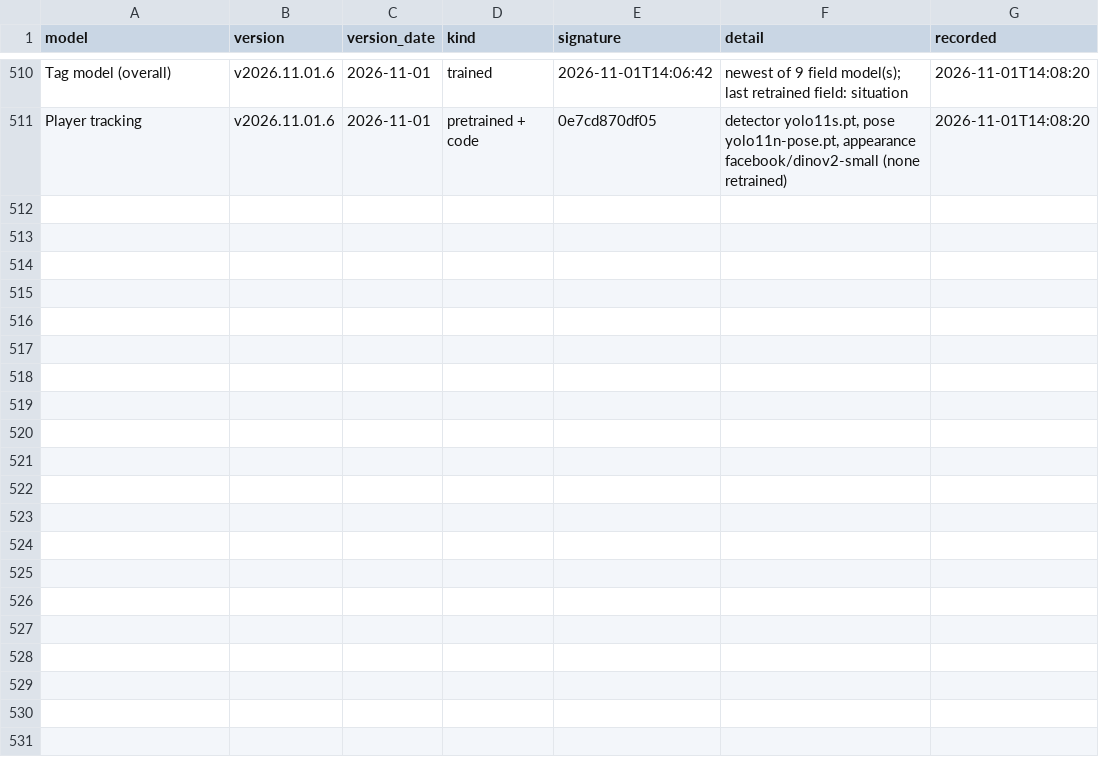
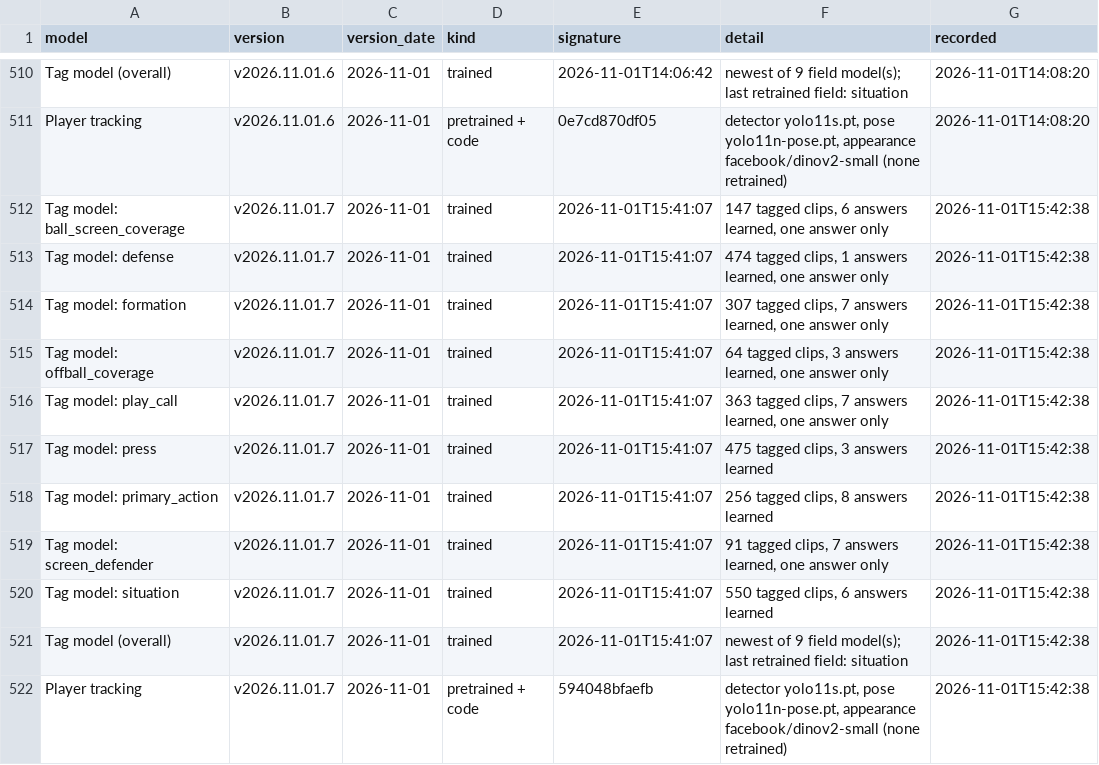
Before and after one commit to fritschcm272/uwwmensbball, a CSV file: data/uww_model_version_history.csv, drawn as a sheet; only a part is shown, gaps mark what is left out; the diff names each change by its address in the sheet, - before the commit and + after, or states it on an @@ line.

```diff
--- a/data/uww_model_version_history.csv
+++ b/data/uww_model_version_history.csv
+row 512: Tag model: ball_screen_coverage | v2026.11.01.7 | 2026-11-01 | trained | 2026-11-01T15:41:07 | 147 tagged clips, 6 answers learned, one answer only | 2026-11-01T15:42:38
+row 513: Tag model: defense | v2026.11.01.7 | 2026-11-01 | trained | 2026-11-01T15:41:07 | 474 tagged clips, 1 answers learned, one answer only | 2026-11-01T15:42:38
+row 514: Tag model: formation | v2026.11.01.7 | 2026-11-01 | trained | 2026-11-01T15:41:07 | 307 tagged clips, 7 answers learned, one answer only | 2026-11-01T15:42:38
+row 515: Tag model: offball_coverage | v2026.11.01.7 | 2026-11-01 | trained | 2026-11-01T15:41:07 | 64 tagged clips, 3 answers learned, one answer only | 2026-11-01T15:42:38
+row 516: Tag model: play_call | v2026.11.01.7 | 2026-11-01 | trained | 2026-11-01T15:41:07 | 363 tagged clips, 7 answers learned, one answer only | 2026-11-01T15:42:38
+row 517: Tag model: press | v2026.11.01.7 | 2026-11-01 | trained | 2026-11-01T15:41:07 | 475 tagged clips, 3 answers learned | 2026-11-01T15:42:38
+row 518: Tag model: primary_action | v2026.11.01.7 | 2026-11-01 | trained | 2026-11-01T15:41:07 | 256 tagged clips, 8 answers learned | 2026-11-01T15:42:38
+row 519: Tag model: screen_defender | v2026.11.01.7 | 2026-11-01 | trained | 2026-11-01T15:41:07 | 91 tagged clips, 7 answers learned, one answer only | 2026-11-01T15:42:38
+row 520: Tag model: situation | v2026.11.01.7 | 2026-11-01 | trained | 2026-11-01T15:41:07 | 550 tagged clips, 6 answers learned | 2026-11-01T15:42:38
+row 521: Tag model (overall) | v2026.11.01.7 | 2026-11-01 | trained | 2026-11-01T15:41:07 | newest of 9 field model(s); last retrained field: situation | 2026-11-01T15:42:38
+row 522: Player tracking | v2026.11.01.7 | 2026-11-01 | pretrained + code | 594048bfaefb | detector yolo11s.pt, pose yolo11n-pose.pt, appearance facebook/dinov2-small (none retrained) | 2026-11-01T15:42:38
```
Also changed, not shown: data/uww_tracking_eval_history.csv, data/uww_trk_clips.csv, 32 other files.
